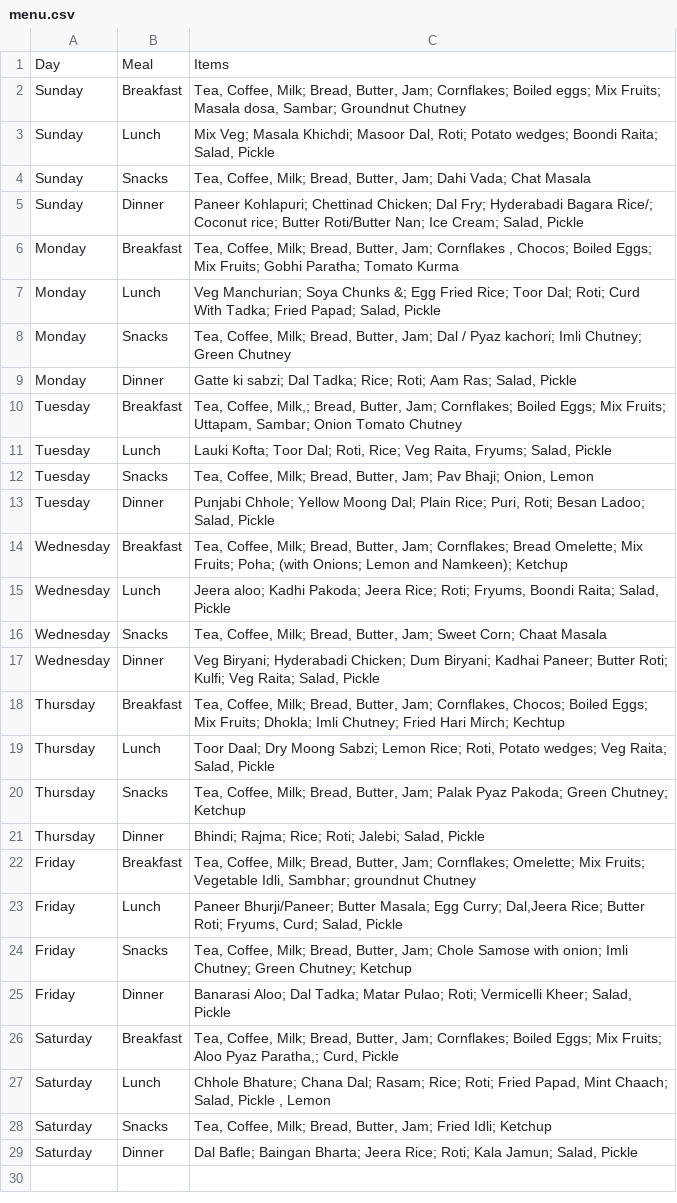
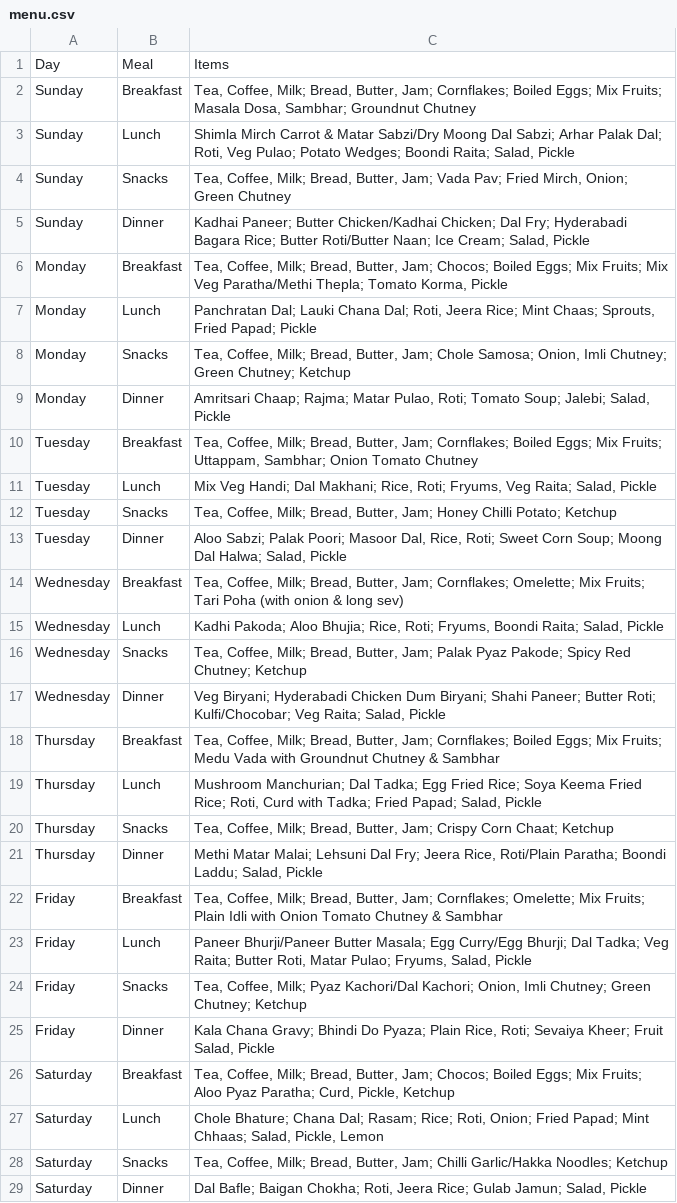
Before and after one commit to kpareek4-source/mess-reminder, a CSV file: data/menu.csv, drawn as a sheet; the diff names each change by its address in the sheet, - before the commit and + after, or states it on an @@ line.

```diff
--- a/data/menu.csv
+++ b/data/menu.csv
-C2: …Cornflakes; Boiled eggs; Mix Fruits; Masala dosa, Sambar; Groundnut Chutney
+C2: …Cornflakes; Boiled Eggs; Mix Fruits; Masala Dosa, Sambhar; Groundnut Chutney
-C3: Mix Veg; Masala Khichdi; Masoor Dal, Roti; Potato wedges; Boondi Raita;…
+C3: Shimla Mirch Carrot & Matar Sabzi/Dry Moong Dal Sabzi; Arhar Palak Dal; Roti, Veg Pulao; Potato Wedges; Boondi Raita;…
-C4: …Butter, Jam; Dahi Vada; Chat Masala
+C4: …Butter, Jam; Vada Pav; Fried Mirch, Onion; Green Chutney
-C5: Paneer Kohlapuri; Chettinad Chicken; Dal Fry; Hyderabadi Bagara Rice/; Coconut rice; Butter Roti/Butter Nan; Ice Cream;…
+C5: Kadhai Paneer; Butter Chicken/Kadhai Chicken; Dal Fry; Hyderabadi Bagara Rice; Butter Roti/Butter Naan; Ice Cream;…
-C6: …Butter, Jam; Cornflakes , Chocos; Boiled Eggs; Mix Fruits; Gobhi Paratha; Tomato Kurma
+C6: …Butter, Jam; Chocos; Boiled Eggs; Mix Fruits; Mix Veg Paratha/Methi Thepla; Tomato Korma, Pickle
-C7: Veg Manchurian; Soya Chunks &; Egg Fried Rice; Toor Dal; Roti; Curd With Tadka; Fried Papad; Salad, Pickle
+C7: Panchratan Dal; Lauki Chana Dal; Roti, Jeera Rice; Mint Chaas; Sprouts, Fried Papad; Pickle
-C8: …Butter, Jam; Dal / Pyaz kachori; Imli Chutney; Green Chutney
+C8: …Butter, Jam; Chole Samosa; Onion, Imli Chutney; Green Chutney; Ketchup
-C9: Gatte ki sabzi; Dal Tadka; Rice; Roti; Aam Ras; Salad, Pickle
+C9: Amritsari Chaap; Rajma; Matar Pulao, Roti; Tomato Soup; Jalebi; Salad, Pickle
-C10: Tea, Coffee, Milk,; Bread, Butter, Jam; Cornflakes; Boiled Eggs; Mix Fruits; Uttapam, Sambar; Onion Tomato…
+C10: Tea, Coffee, Milk; Bread, Butter, Jam; Cornflakes; Boiled Eggs; Mix Fruits; Uttappam, Sambhar; Onion Tomato…
-C11: Lauki Kofta; Toor Dal; Roti, Rice; Veg Raita, Fryums; Salad, Pickle
+C11: Mix Veg Handi; Dal Makhani; Rice, Roti; Fryums, Veg Raita; Salad, Pickle
-C12: …Butter, Jam; Pav Bhaji; Onion, Lemon
+C12: …Butter, Jam; Honey Chilli Potato; Ketchup
-C13: Punjabi Chhole; Yellow Moong Dal; Plain Rice; Puri, Roti; Besan Ladoo; Salad, Pickle
+C13: Aloo Sabzi; Palak Poori; Masoor Dal, Rice, Roti; Sweet Corn Soup; Moong Dal Halwa; Salad, Pickle
-C14: …Jam; Cornflakes; Bread Omelette; Mix Fruits; Poha; (with Onions; Lemon and Namkeen); Ketchup
+C14: …Jam; Cornflakes; Omelette; Mix Fruits; Tari Poha (with onion & long sev)
-C15: Jeera aloo; Kadhi Pakoda; Jeera Rice; Roti; Fryums,…
+C15: Kadhi Pakoda; Aloo Bhujia; Rice, Roti; Fryums,…
-C16: …Butter, Jam; Sweet Corn; Chaat Masala
+C16: …Butter, Jam; Palak Pyaz Pakode; Spicy Red Chutney; Ketchup
-C17: …Biryani; Hyderabadi Chicken; Dum Biryani; Kadhai Paneer; Butter Roti; Kulfi; Veg Raita;…
+C17: …Biryani; Hyderabadi Chicken Dum Biryani; Shahi Paneer; Butter Roti; Kulfi/Chocobar; Veg Raita;…
-C18: …Butter, Jam; Cornflakes, Chocos; Boiled Eggs; Mix Fruits; Dhokla; Imli Chutney; Fried Hari Mirch; Kechtup
+C18: …Butter, Jam; Cornflakes; Boiled Eggs; Mix Fruits; Medu Vada with Groundnut Chutney & Sambhar
-C19: Toor Daal; Dry Moong Sabzi; Lemon Rice; Roti, Potato wedges; Veg Raita; Salad, Pickle
+C19: Mushroom Manchurian; Dal Tadka; Egg Fried Rice; Soya Keema Fried Rice; Roti, Curd with Tadka; Fried Papad; Salad, Pickle
-C20: …Butter, Jam; Palak Pyaz Pakoda; Green Chutney; Ketchup
+C20: …Butter, Jam; Crispy Corn Chaat; Ketchup
-C21: Bhindi; Rajma; Rice; Roti; Jalebi; Salad, Pickle
+C21: Methi Matar Malai; Lehsuni Dal Fry; Jeera Rice, Roti/Plain Paratha; Boondi Laddu; Salad, Pickle
-C22: …Mix Fruits; Vegetable Idli, Sambhar; groundnut Chutney
+C22: …Mix Fruits; Plain Idli with Onion Tomato Chutney & Sambhar
-C23: Paneer Bhurji/Paneer; Butter Masala; Egg Curry; Dal,Jeera Rice; Butter Roti; Fryums, Curd; Salad, Pickle
+C23: Paneer Bhurji/Paneer Butter Masala; Egg Curry/Egg Bhurji; Dal Tadka; Veg Raita; Butter Roti, Matar Pulao; Fryums, Salad, Pickle
-C24: …Coffee, Milk; Bread, Butter, Jam; Chole Samose with onion; Imli Chutney;…
+C24: …Coffee, Milk; Pyaz Kachori/Dal Kachori; Onion, Imli Chutney;…
-C25: Banarasi Aloo; Dal Tadka; Matar Pulao; Roti; Vermicelli Kheer; Salad, Pickle
+C25: Kala Chana Gravy; Bhindi Do Pyaza; Plain Rice, Roti; Sevaiya Kheer; Fruit Salad, Pickle
-C26: …Butter, Jam; Cornflakes; Boiled Eggs; Mix Fruits; Aloo Pyaz Paratha,; Curd, Pickle
+C26: …Butter, Jam; Chocos; Boiled Eggs; Mix Fruits; Aloo Pyaz Paratha; Curd, Pickle, Ketchup
-C27: Chhole Bhature; Chana Dal; Rasam; Rice; Roti; Fried Papad, Mint Chaach; Salad, Pickle , Lemon
+C27: Chole Bhature; Chana Dal; Rasam; Rice; Roti, Onion; Fried Papad; Mint Chhaas; Salad, Pickle, Lemon
-C28: …Butter, Jam; Fried Idli; Ketchup
+C28: …Butter, Jam; Chilli Garlic/Hakka Noodles; Ketchup
-C29: Dal Bafle; Baingan Bharta; Jeera Rice; Roti; Kala Jamun; Salad,…
+C29: Dal Bafle; Baigan Chokha; Roti, Jeera Rice; Gulab Jamun; Salad,…
```
Also changed, not shown: 9 other files.
